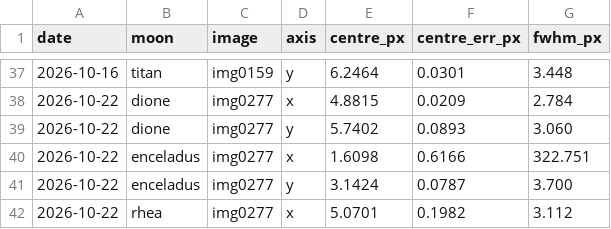
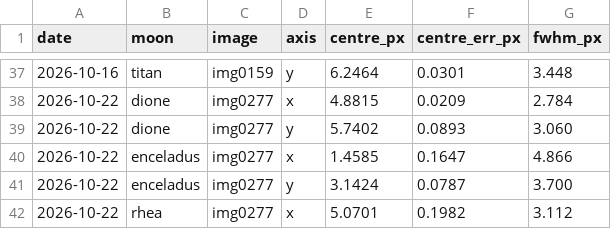
Before and after one commit to fiappy44/saturn_moons, a CSV file: results/centres.csv, drawn as a sheet; only a part is shown, gaps mark what is left out.

```diff
--- a/results/centres.csv
+++ b/results/centres.csv
@@ -39,3 +39,3 @@ date,moon,image,axis,centre_px,centre_err_px,fwhm_px
 2026-10-22,dione,img0277,y,5.7402,0.0893,3.060
-2026-10-22,enceladus,img0277,x,1.6098,0.6166,322.751
+2026-10-22,enceladus,img0277,x,1.4585,0.1647,4.866
 2026-10-22,enceladus,img0277,y,3.1424,0.0787,3.700
```
Also changed, not shown: 1 other file.
